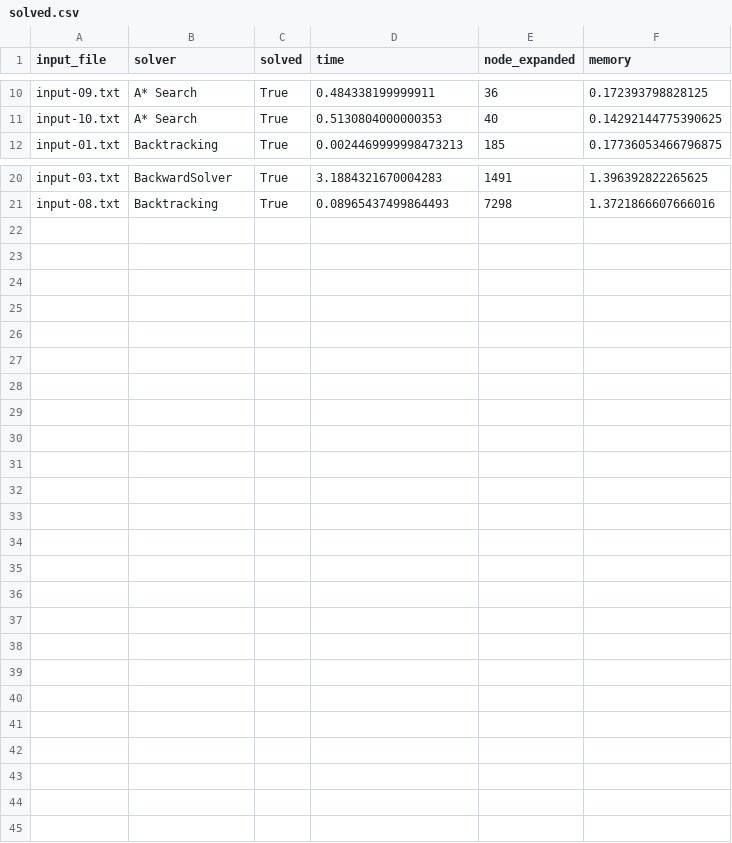
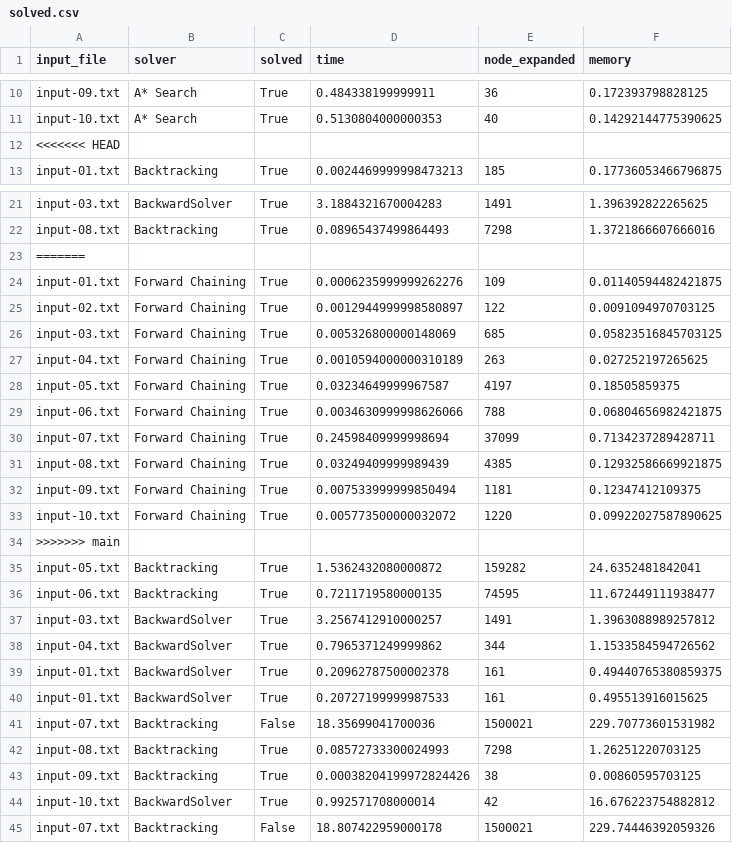
Before and after one commit to Chistaif/Futoshiki-Puzzles, a CSV file: solved.csv, drawn as a sheet; only a part is shown, gaps mark what is left out; the diff names each change by its address in the sheet, - before the commit and + after, or states it on an @@ line.

```diff
--- a/solved.csv
+++ b/solved.csv
+row 12: <<<<<<< HEAD
+row 23: =======
+row 24: input-01.txt | Forward Chaining | True | 0.0006235999999262276 | 109 | 0.01140594482421875
+row 25: input-02.txt | Forward Chaining | True | 0.0012944999998580897 | 122 | 0.0091094970703125
+row 26: input-03.txt | Forward Chaining | True | 0.005326800000148069 | 685 | 0.05823516845703125
+row 27: input-04.txt | Forward Chaining | True | 0.0010594000000310189 | 263 | 0.027252197265625
+row 28: input-05.txt | Forward Chaining | True | 0.03234649999967587 | 4197 | 0.18505859375
+row 29: input-06.txt | Forward Chaining | True | 0.0034630999998626066 | 788 | 0.06804656982421875
+row 30: input-07.txt | Forward Chaining | True | 0.24598409999998694 | 37099 | 0.7134237289428711
+row 31: input-08.txt | Forward Chaining | True | 0.03249409999989439 | 4385 | 0.12932586669921875
+row 32: input-09.txt | Forward Chaining | True | 0.007533999999850494 | 1181 | 0.12347412109375
+row 33: input-10.txt | Forward Chaining | True | 0.005773500000032072 | 1220 | 0.09922027587890625
+row 34: >>>>>>> main
+row 35: input-05.txt | Backtracking | True | 1.5362432080000872 | 159282 | 24.6352481842041
+row 36: input-06.txt | Backtracking | True | 0.7211719580000135 | 74595 | 11.672449111938477
+row 37: input-03.txt | BackwardSolver | True | 3.2567412910000257 | 1491 | 1.3963088989257812
+row 38: input-04.txt | BackwardSolver | True | 0.7965371249999862 | 344 | 1.1533584594726562
+row 39: input-01.txt | BackwardSolver | True | 0.20962787500002378 | 161 | 0.49440765380859375
+row 40: input-01.txt | BackwardSolver | True | 0.20727199999987533 | 161 | 0.495513916015625
+row 41: input-07.txt | Backtracking | False | 18.35699041700036 | 1500021 | 229.70773601531982
+row 42: input-08.txt | Backtracking | True | 0.08572733300024993 | 7298 | 1.26251220703125
+row 43: input-09.txt | Backtracking | True | 0.00038204199972824426 | 38 | 0.00860595703125
+row 44: input-10.txt | BackwardSolver | True | 0.992571708000014 | 42 | 16.676223754882812
+row 45: input-07.txt | Backtracking | False | 18.807422959000178 | 1500021 | 229.74446392059326
```
Also changed, not shown: 13 other files.
